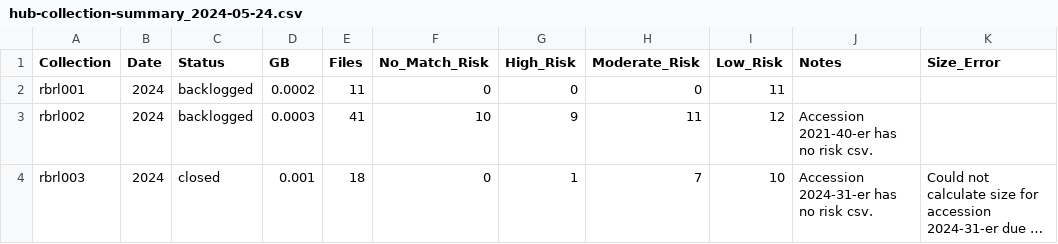
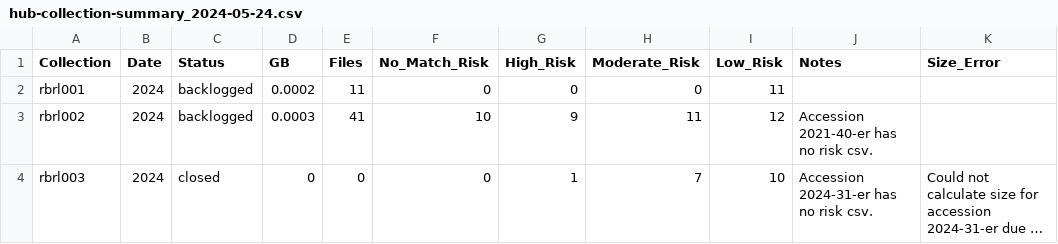
Before and after one commit to uga-libraries/hub-monitoring, a CSV file: documentation/collection_summary/hub-collection-summary_2024-05-24.csv, drawn as a sheet; long unchanged cells end in …; the diff names each change by its address in the sheet, - before the commit and + after, or states it on an @@ line.

Commit message:
Size 0 if size_error

```diff
--- a/documentation/collection_summary/hub-collection-summary_2024-05-24.csv
+++ b/documentation/collection_summary/hub-collection-summary_2024-05-24.csv
-D4 (GB): 0.001
+D4 (GB): 0
-E4 (Files): 18
+E4 (Files): 0
```
